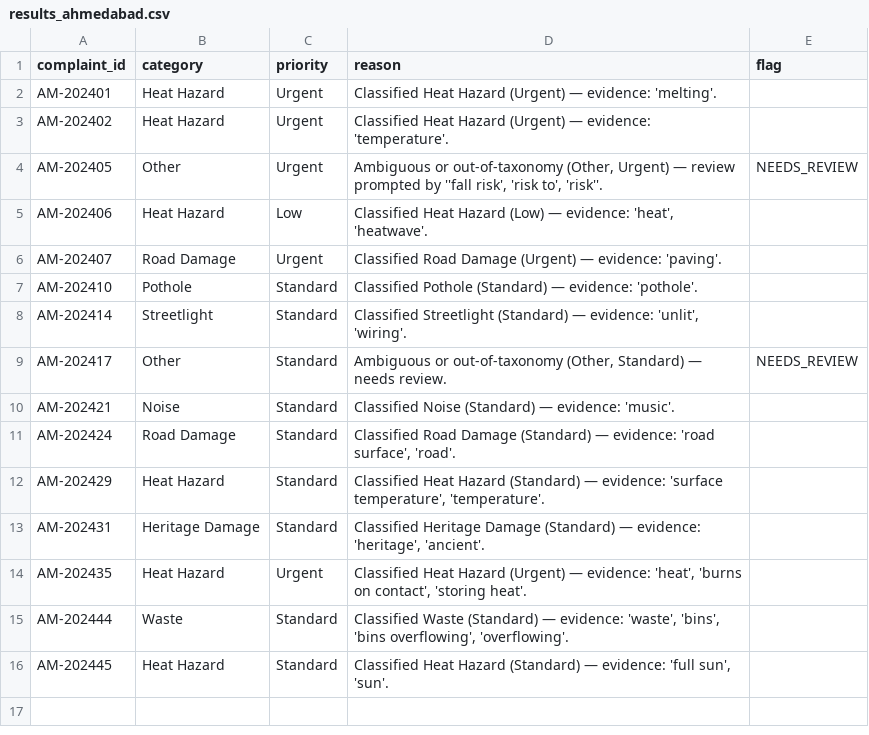
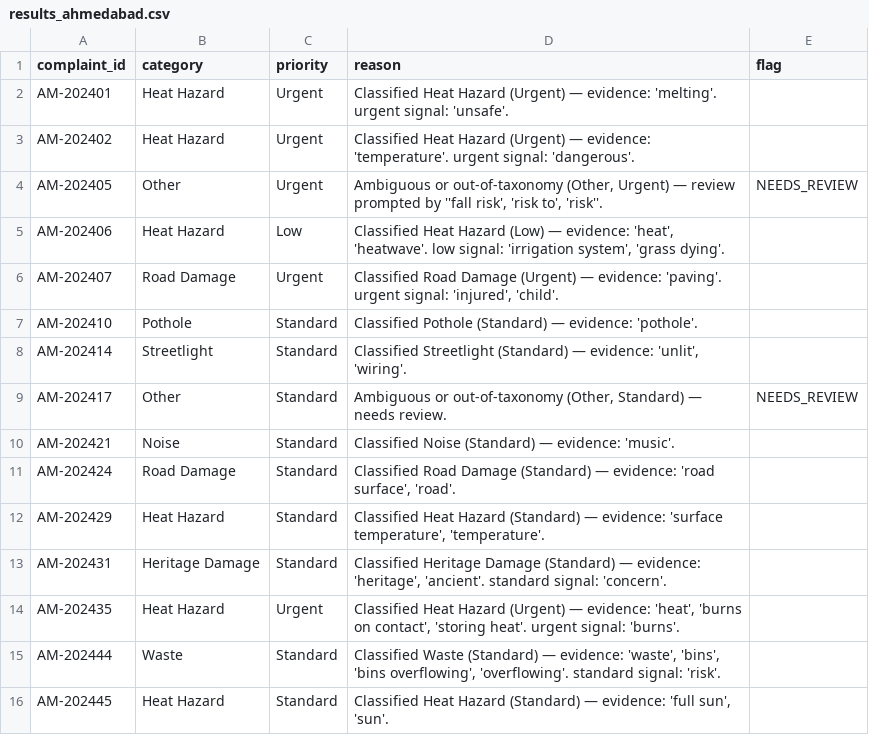
Before and after one commit to manny1-ops/prompt-to-production, a CSV file: uc-0a/results_ahmedabad.csv, drawn as a sheet.

```diff
--- a/uc-0a/results_ahmedabad.csv
+++ b/uc-0a/results_ahmedabad.csv
@@ -1,7 +1,7 @@
 complaint_id,category,priority,reason,flag
-AM-202401,Heat Hazard,Urgent,Classified Heat Hazard (Urgent) — evidence: 'melting'.,
-AM-202402,Heat Hazard,Urgent,Classified Heat Hazard (Urgent) — evidence: 'temperature'.,
+AM-202401,Heat Hazard,Urgent,Classified Heat Hazard (Urgent) — evidence: 'melting'. urgent signal: 'unsafe'.,
+AM-202402,Heat Hazard,Urgent,Classified Heat Hazard (Urgent) — evidence: 'temperature'. urgent signal: 'dangerous'.,
 AM-202405,Other,Urgent,"Ambiguous or out-of-taxonomy (Other, Urgent) — review prompted by ''fall risk', 'risk to', 'risk''.",NEEDS_REVIEW
-AM-202406,Heat Hazard,Low,"Classified Heat Hazard (Low) — evidence: 'heat', 'heatwave'.",
-AM-202407,Road Damage,Urgent,Classified Road Damage (Urgent) — evidence: 'paving'.,
+AM-202406,Heat Hazard,Low,"Classified Heat Hazard (Low) — evidence: 'heat', 'heatwave'. low signal: 'irrigation system', 'grass dying'.",
+AM-202407,Road Damage,Urgent,"Classified Road Damage (Urgent) — evidence: 'paving'. urgent signal: 'injured', 'child'.",
 AM-202410,Pothole,Standard,Classified Pothole (Standard) — evidence: 'pothole'.,
@@ -12,5 +12,5 @@ AM-202424,Road Damage,Standard,"Classified Road Damage (Standard) — evidence:
 AM-202429,Heat Hazard,Standard,"Classified Heat Hazard (Standard) — evidence: 'surface temperature', 'temperature'.",
-AM-202431,Heritage Damage,Standard,"Classified Heritage Damage (Standard) — evidence: 'heritage', 'ancient'.",
-AM-202435,Heat Hazard,Urgent,"Classified Heat Hazard (Urgent) — evidence: 'heat', 'burns on contact', 'storing heat'.",
-AM-202444,Waste,Standard,"Classified Waste (Standard) — evidence: 'waste', 'bins', 'bins overflowing', 'overflowing'.",
+AM-202431,Heritage Damage,Standard,"Classified Heritage Damage (Standard) — evidence: 'heritage', 'ancient'. standard signal: 'concern'.",
+AM-202435,Heat Hazard,Urgent,"Classified Heat Hazard (Urgent) — evidence: 'heat', 'burns on contact', 'storing heat'. urgent signal: 'burns'.",
+AM-202444,Waste,Standard,"Classified Waste (Standard) — evidence: 'waste', 'bins', 'bins overflowing', 'overflowing'. standard signal: 'risk'.",
 AM-202445,Heat Hazard,Standard,"Classified Heat Hazard (Standard) — evidence: 'full sun', 'sun'.",
```
Also changed, not shown: uc-0a/results_hyderabad.csv, uc-0a/results_kolkata.csv, 2 other files.
